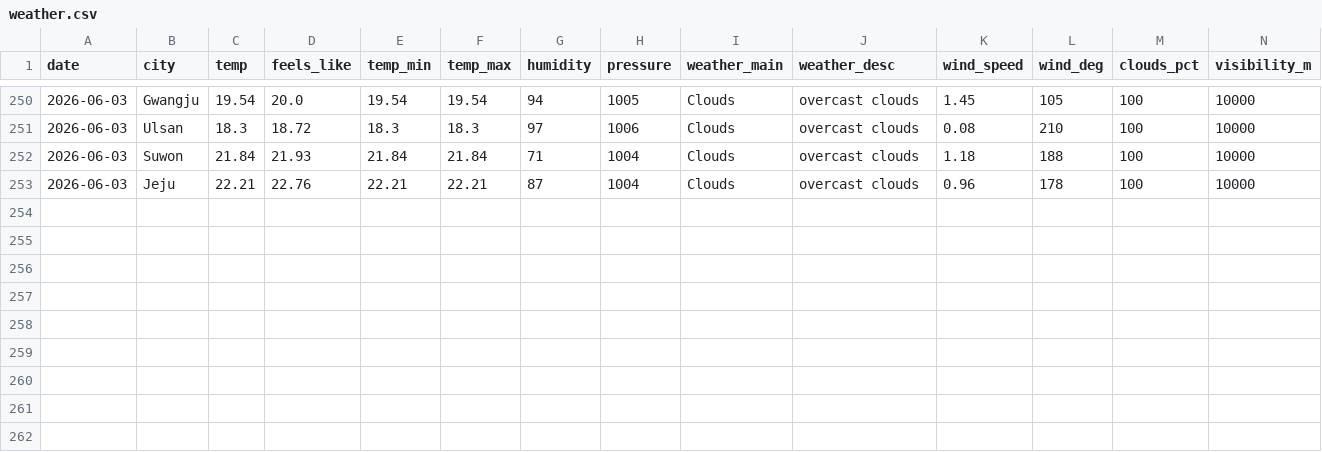
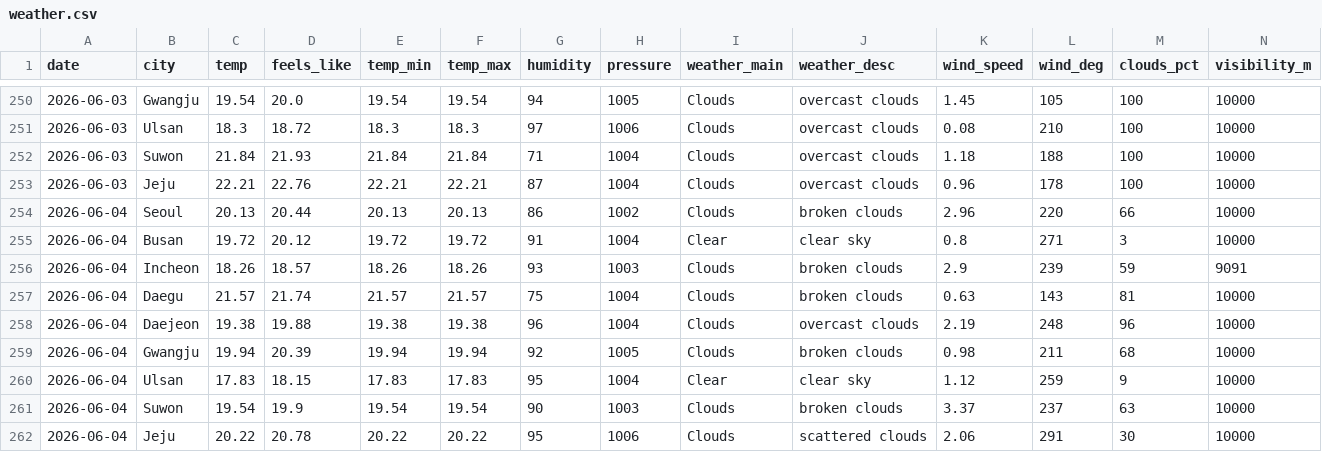
Before and after one commit to icedo724/data_collection, a CSV file: data/environment/weather.csv, drawn as a sheet; only a part is shown, gaps mark what is left out; rows hold the shown columns only; the diff names each change by its address in the sheet, - before the commit and + after, or states it on an @@ line.

```diff
--- a/data/environment/weather.csv
+++ b/data/environment/weather.csv
+row 254: 2026-06-04 | Seoul | 20.13 | 20.44 | 20.13 | 20.13 | 86 | 1002 | Clouds | broken clouds | 2.96 | 220 | 66 | 10000
+row 255: 2026-06-04 | Busan | 19.72 | 20.12 | 19.72 | 19.72 | 91 | 1004 | Clear | clear sky | 0.8 | 271 | 3 | 10000
+row 256: 2026-06-04 | Incheon | 18.26 | 18.57 | 18.26 | 18.26 | 93 | 1003 | Clouds | broken clouds | 2.9 | 239 | 59 | 9091
+row 257: 2026-06-04 | Daegu | 21.57 | 21.74 | 21.57 | 21.57 | 75 | 1004 | Clouds | broken clouds | 0.63 | 143 | 81 | 10000
+row 258: 2026-06-04 | Daejeon | 19.38 | 19.88 | 19.38 | 19.38 | 96 | 1004 | Clouds | overcast clouds | 2.19 | 248 | 96 | 10000
+row 259: 2026-06-04 | Gwangju | 19.94 | 20.39 | 19.94 | 19.94 | 92 | 1005 | Clouds | broken clouds | 0.98 | 211 | 68 | 10000
+row 260: 2026-06-04 | Ulsan | 17.83 | 18.15 | 17.83 | 17.83 | 95 | 1004 | Clear | clear sky | 1.12 | 259 | 9 | 10000
+row 261: 2026-06-04 | Suwon | 19.54 | 19.9 | 19.54 | 19.54 | 90 | 1003 | Clouds | broken clouds | 3.37 | 237 | 63 | 10000
+row 262: 2026-06-04 | Jeju | 20.22 | 20.78 | 20.22 | 20.22 | 95 | 1006 | Clouds | scattered clouds | 2.06 | 291 | 30 | 10000
```
Also changed, not shown: data/environment/oil_price.csv, data/markets/commodities.csv, 5 other files.
